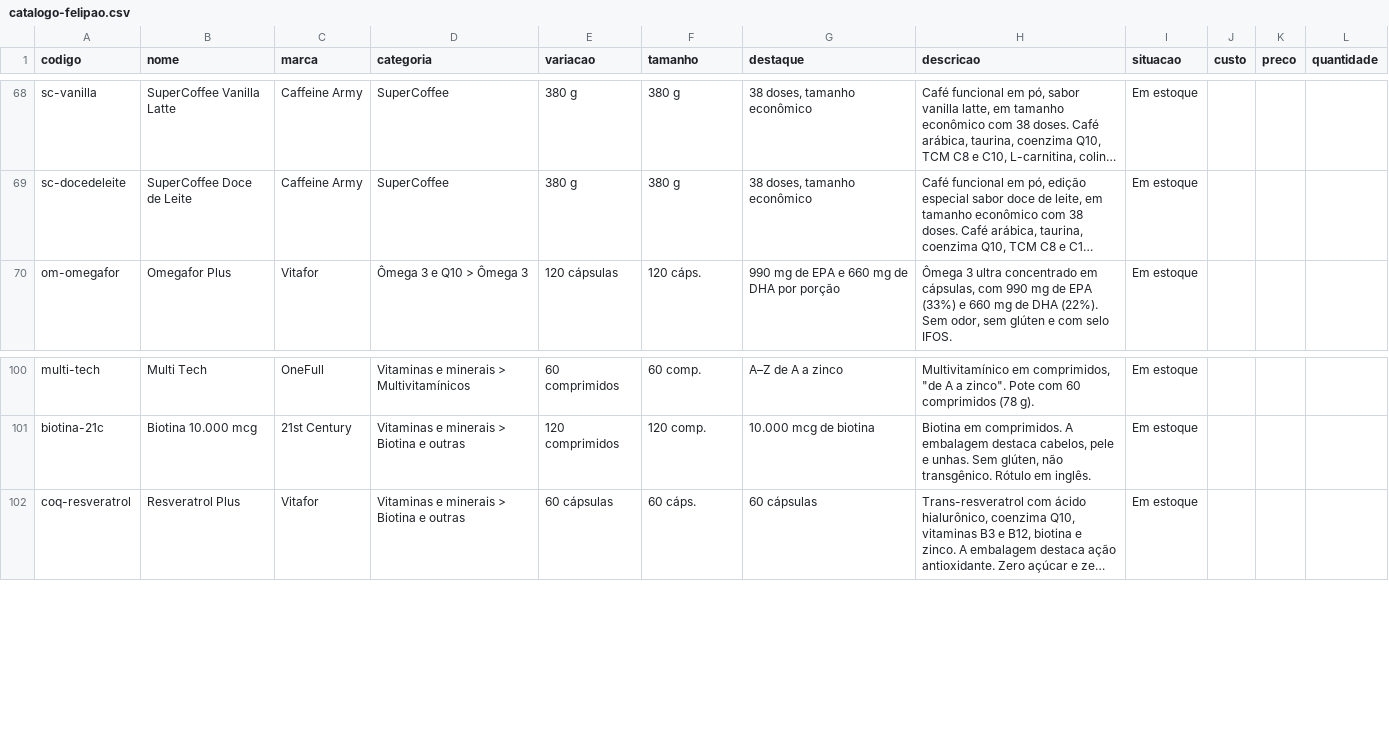
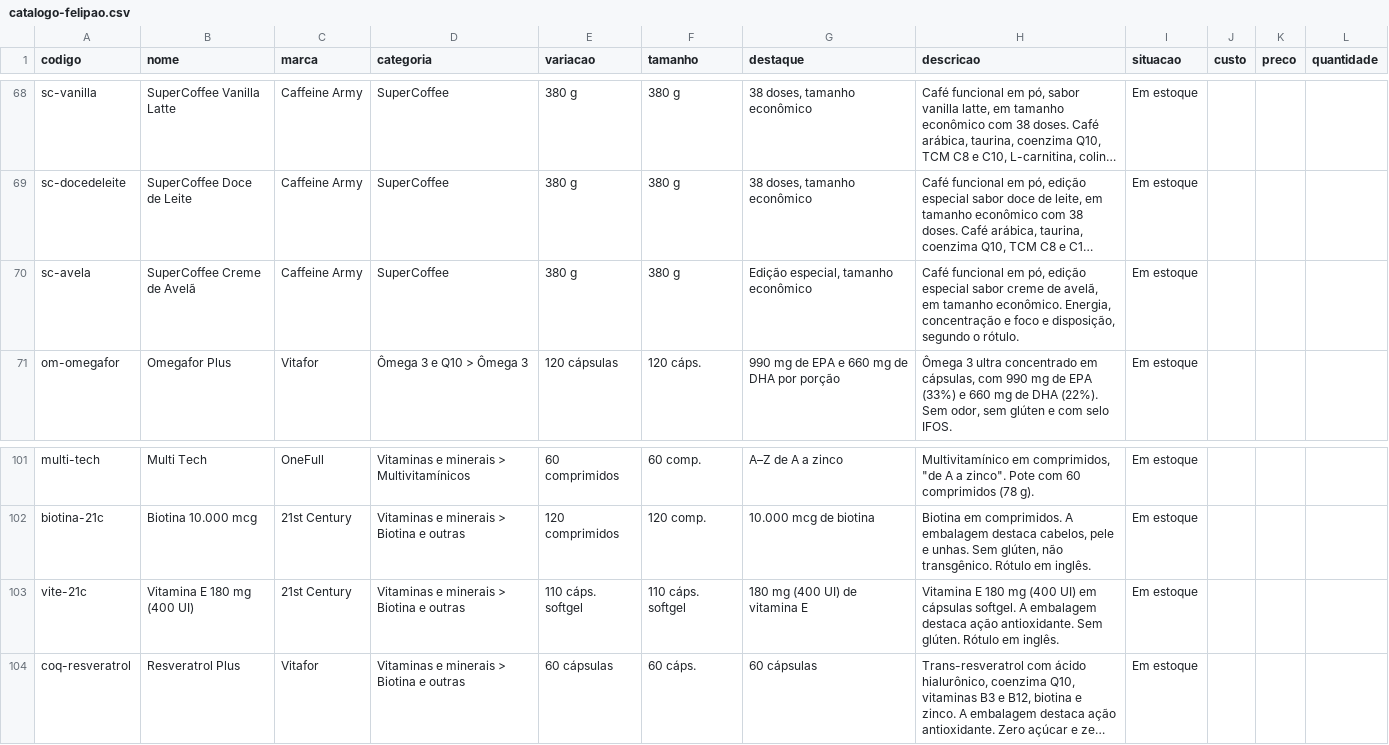
Before and after one commit to felipaosuplementos/gestao-felipao, a CSV file: dados/catalogo-felipao.csv, drawn as a sheet; only a part is shown, gaps mark what is left out; long unchanged cells end in …; the diff names each change by its address in the sheet, - before the commit and + after, or states it on an @@ line.

```diff
--- a/dados/catalogo-felipao.csv
+++ b/dados/catalogo-felipao.csv
+row 70: sc-avela | SuperCoffee Creme de Avelã | Caffeine Army | SuperCoffee | 380 g | 380 g | Edição especial, tamanho econômico | Café funcional em pó, edição especial sabor creme de avelã, em tamanho econômico. Energia, concentração e foco e disposição, segundo o rótulo. | Em estoque
+row 103: vite-21c | Vitamina E 180 mg (400 UI) | 21st Century | Vitaminas e minerais > Biotina e outras | 110 cáps. softgel | 110 cáps. softgel | 180 mg (400 UI) de vitamina E | Vitamina E 180 mg (400 UI) em cápsulas softgel. A embalagem destaca ação antioxidante. Sem glúten. Rótulo em inglês. | Em estoque
```
Also changed, not shown: 3 other files.
